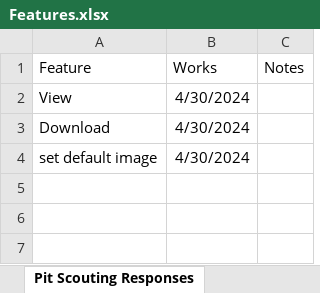
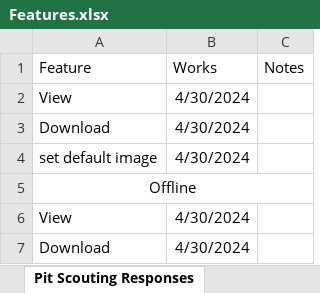
Before and after one commit to 3492PARTs/PARTs_Website, an Excel workbook: Features.xlsx, sheet Pit Scouting Responses, drawn as a sheet; values as stored, in another font and other column widths than the file's, no borders; the diff names each change by its address in the sheet, - before the commit and + after, or states it on an @@ line.

```diff
--- a/Features.xlsx (sheet Pit Scouting Responses)
+++ b/Features.xlsx (sheet Pit Scouting Responses)
+row 5: Offline
+row 6: View | 4/30/2024
+row 7: Download | 4/30/2024
```
Also changed, not shown: sheet User Profile, sheet Field Scouting Responses, sheet Field Scouting, sheet Question Conditions, sheet Portal, sheet Pit Scouting, 1 more sheet, 3 other files.
